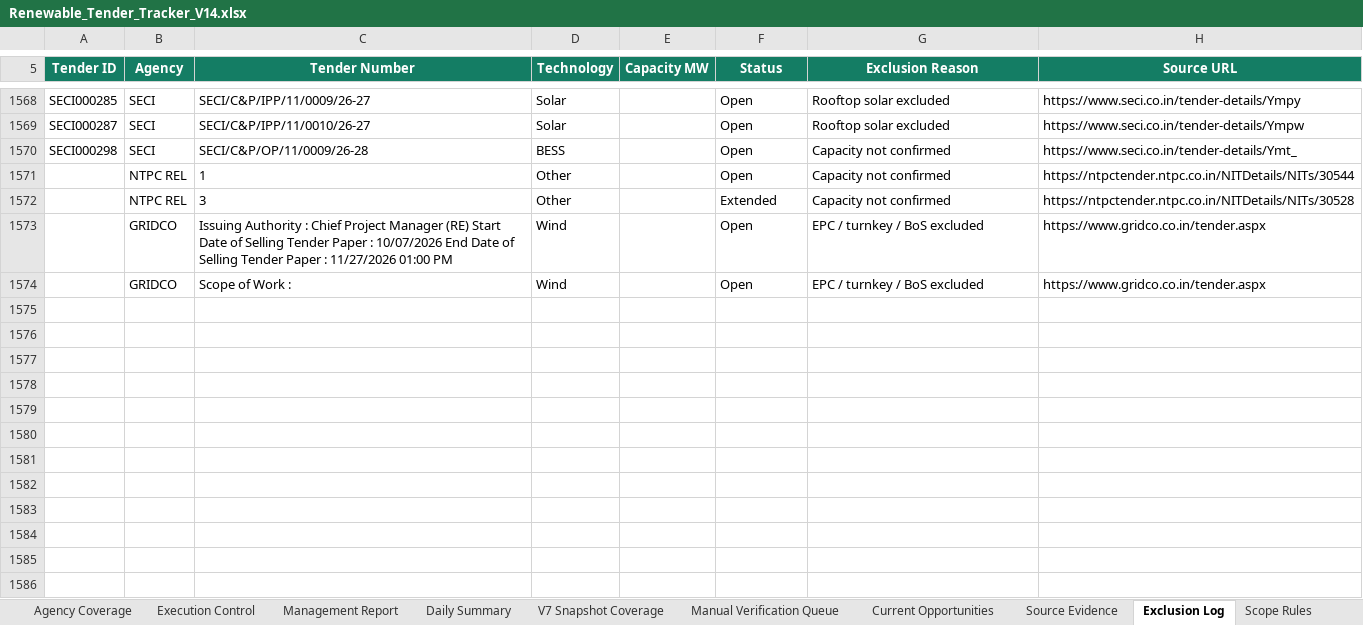
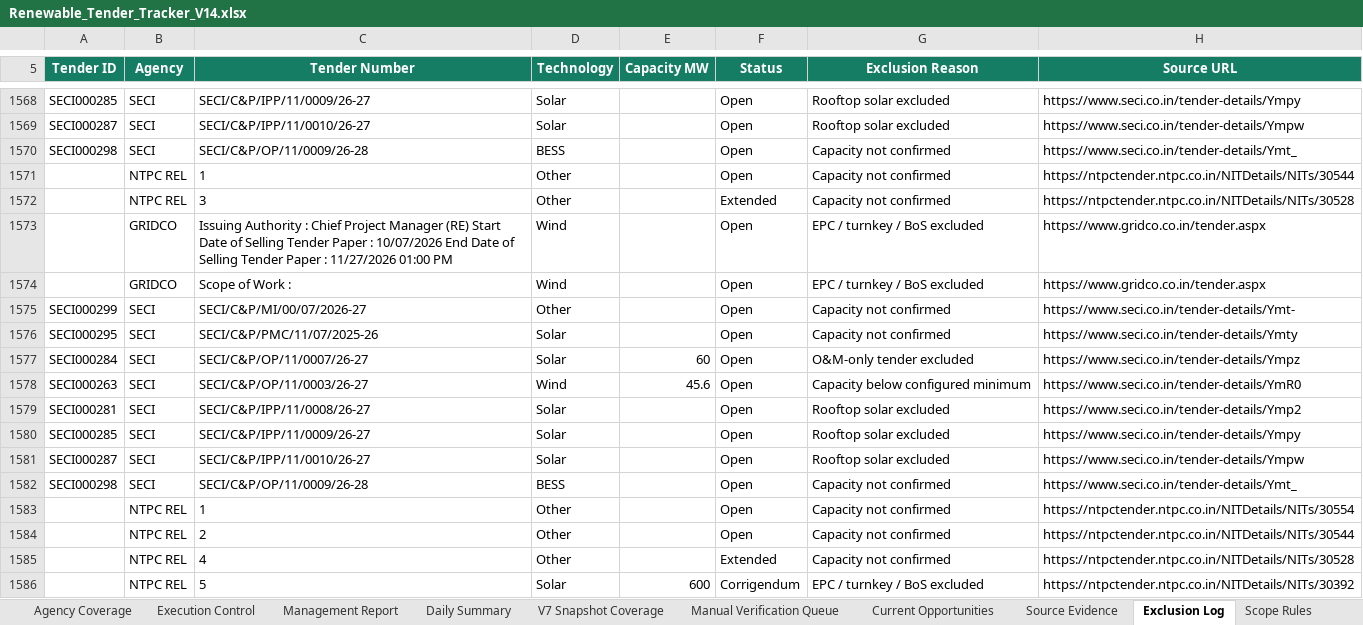
Before and after one commit to omi54321/Renewable-tender-tracker, an Excel workbook: Output/Renewable_Tender_Tracker_V14.xlsx, sheet Exclusion Log, drawn as a sheet; only a part is shown, gaps mark what is left out; values as stored, in another font and other column widths than the file's, no borders; table styles not drawn; the diff names each change by its address in the sheet, - before the commit and + after, or states it on an @@ line.

Commit message:
V14 automated tender update 2026-11-27 11:31 UTC

```diff
--- a/Output/Renewable_Tender_Tracker_V14.xlsx (sheet Exclusion Log)
+++ b/Output/Renewable_Tender_Tracker_V14.xlsx (sheet Exclusion Log)
+row 1575: SECI000299 | SECI | SECI/C&P/MI/00/07/2026-27 | Other |  | Open | Capacity not confirmed | https://www.seci.co.in/tender-details/Ymt-
+row 1576: SECI000295 | SECI | SECI/C&P/PMC/11/07/2025-26 | Solar |  | Open | Capacity not confirmed | https://www.seci.co.in/tender-details/Ymty
+row 1577: SECI000284 | SECI | SECI/C&P/OP/11/0007/26-27 | Solar | 60 | Open | O&M-only tender excluded | https://www.seci.co.in/tender-details/Ympz
+row 1578: SECI000263 | SECI | SECI/C&P/OP/11/0003/26-27 | Wind | 45.6 | Open | Capacity below configured minimum | https://www.seci.co.in/tender-details/YmR0
+row 1579: SECI000281 | SECI | SECI/C&P/IPP/11/0008/26-27 | Solar |  | Open | Rooftop solar excluded | https://www.seci.co.in/tender-details/Ymp2
+row 1580: SECI000285 | SECI | SECI/C&P/IPP/11/0009/26-27 | Solar |  | Open | Rooftop solar excluded | https://www.seci.co.in/tender-details/Ympy
+row 1581: SECI000287 | SECI | SECI/C&P/IPP/11/0010/26-27 | Solar |  | Open | Rooftop solar excluded | https://www.seci.co.in/tender-details/Ympw
+row 1582: SECI000298 | SECI | SECI/C&P/OP/11/0009/26-28 | BESS |  | Open | Capacity not confirmed | https://www.seci.co.in/tender-details/Ymt_
+row 1583:  | NTPC REL | 1 | Other |  | Open | Capacity not confirmed | https://ntpctender.ntpc.co.in/NITDetails/NITs/30554
+row 1584:  | NTPC REL | 2 | Other |  | Open | Capacity not confirmed | https://ntpctender.ntpc.co.in/NITDetails/NITs/30544
+row 1585:  | NTPC REL | 4 | Other |  | Extended | Capacity not confirmed | https://ntpctender.ntpc.co.in/NITDetails/NITs/30528
+row 1586:  | NTPC REL | 5 | Solar | 600 | Corrigendum | EPC / turnkey / BoS excluded | https://ntpctender.ntpc.co.in/NITDetails/NITs/30392
```
Also changed, not shown: sheet Master Tenders, sheet Automation Status, 4 other files.
